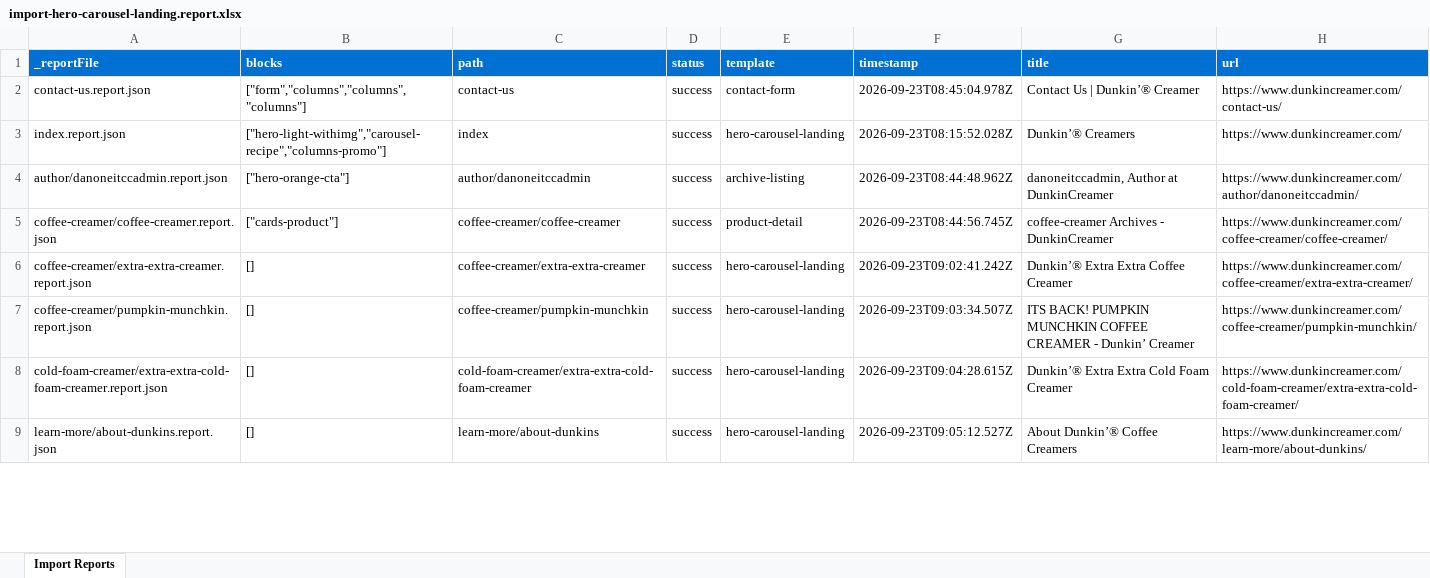
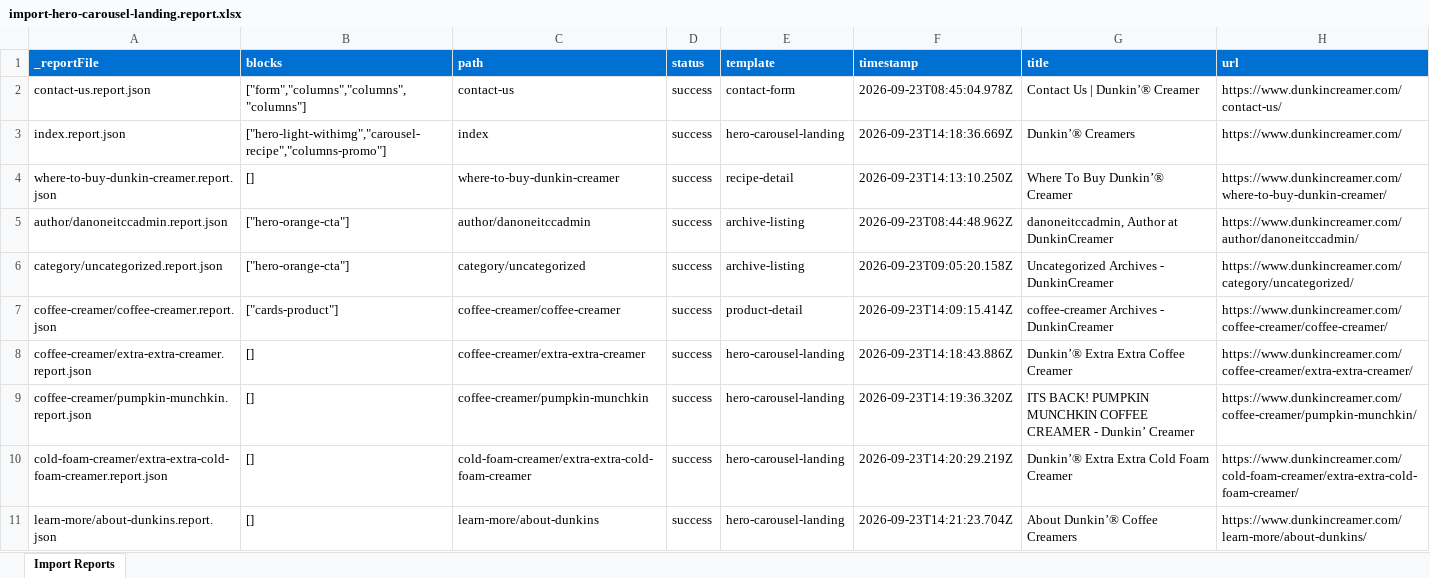
Before and after one commit to vasseuke/digital-global-kv, an Excel workbook: tools/importer/reports/import-hero-carousel-landing.report.xlsx, sheet Import Reports, drawn as a sheet; only a part is shown; values as stored, in another font and other column widths than the file's, no borders; addresses are those after the commit; the diff covers the shown part only; the diff names each change by its address in the sheet, - before the commit and + after, or states it on an @@ line.

```diff
--- a/tools/importer/reports/import-hero-carousel-landing.report.xlsx (sheet Import Reports)
+++ b/tools/importer/reports/import-hero-carousel-landing.report.xlsx (sheet Import Reports)
-F3 (timestamp): 2026-09-23T08:15:52.028Z
+F3 (timestamp): 2026-09-23T14:18:36.669Z
+row 4: where-to-buy-dunkin-creamer.report.json | [] | where-to-buy-dunkin-creamer | success | recipe-detail | 2026-09-23T14:13:10.250Z | Where To Buy Dunkin’® Creamer | https://www.dunkincreamer.com/where-to-buy-dunkin-creamer/
+row 6: category/uncategorized.report.json | ["hero-orange-cta"] | category/uncategorized | success | archive-listing | 2026-09-23T09:05:20.158Z | Uncategorized Archives - DunkinCreamer | https://www.dunkincreamer.com/category/uncategorized/
-F7 (timestamp): 2026-09-23T08:44:56.745Z
+F7 (timestamp): 2026-09-23T14:09:15.414Z
-F8 (timestamp): 2026-09-23T09:02:41.242Z
+F8 (timestamp): 2026-09-23T14:18:43.886Z
-F9 (timestamp): 2026-09-23T09:03:34.507Z
+F9 (timestamp): 2026-09-23T14:19:36.320Z
-F10 (timestamp): 2026-09-23T09:04:28.615Z
+F10 (timestamp): 2026-09-23T14:20:29.219Z
-F11 (timestamp): 2026-09-23T09:05:12.527Z
+F11 (timestamp): 2026-09-23T14:21:23.704Z
```
Also changed, not shown: 5 added rows and 4 edited cells elsewhere in this sheet, tools/importer/reports/import-article-text.report.xlsx, tools/importer/reports/import-card-grid-listing.report.xlsx, 38 other files.
